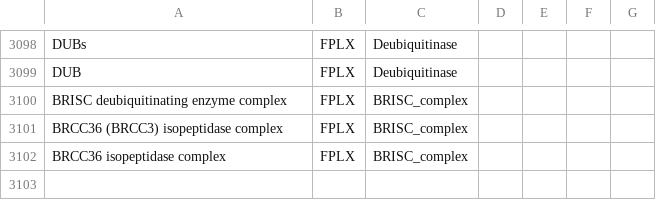
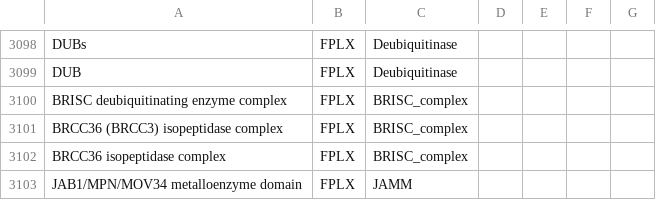
Before and after one commit to sorgerlab/famplex, a CSV file: grounding_map.csv, drawn as a sheet; only a part is shown, gaps mark what is left out; the diff names each change by its address in the sheet, - before the commit and + after, or states it on an @@ line.

```diff
--- a/grounding_map.csv
+++ b/grounding_map.csv
+row 3103: JAB1/MPN/MOV34 metalloenzyme domain | FPLX | JAMM
```
Also changed, not shown: export/famplex_groundings.tsv, 1 other file.
